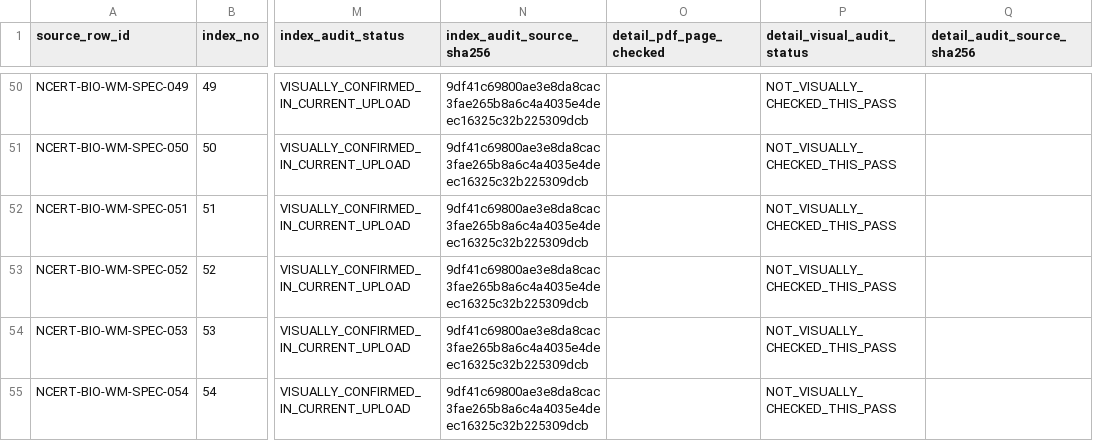
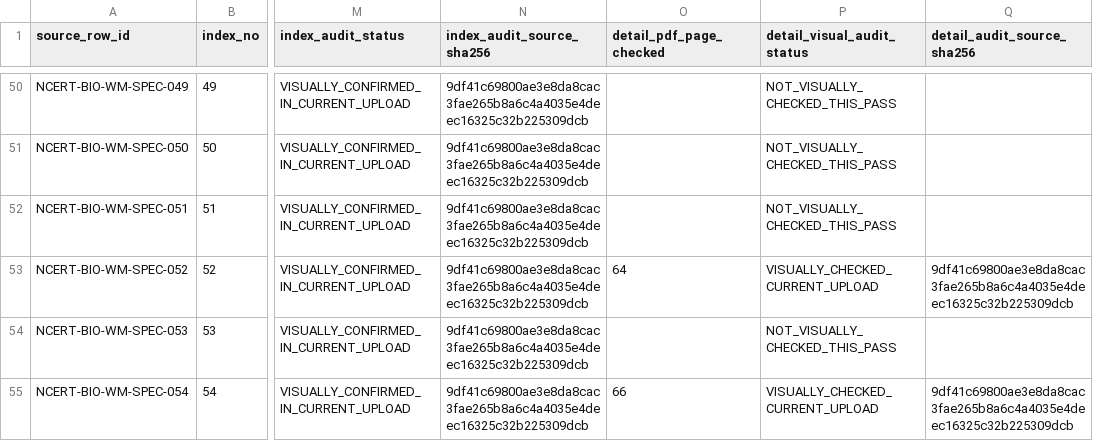
Before and after one commit to snchat78-svg/LabVerse, a CSV file: data/catalogues/ncert_biology_with_microscope_spec_items.csv, drawn as a sheet; only a part is shown, gaps mark what is left out; the diff covers the shown part only; the diff names each change by its address in the sheet, - before the commit and + after, or states it on an @@ line.

Commit message:
Extend Biology item detail visual audit to sharp and fragile tools

```diff
--- a/data/catalogues/ncert_biology_with_microscope_spec_items.csv
+++ b/data/catalogues/ncert_biology_with_microscope_spec_items.csv
-O53 (detail_pdf_page_checked): (empty)
+O53 (detail_pdf_page_checked): 64
-P53 (detail_visual_audit_status): NOT_VISUALLY_CHECKED_THIS_PASS
+P53 (detail_visual_audit_status): VISUALLY_CHECKED_CURRENT_UPLOAD
-Q53 (detail_audit_source_sha256): (empty)
+Q53 (detail_audit_source_sha256): 9df41c69800ae3e8da8cac3fae265b8a6c4a4035e4deec16325c32b225309dcb
-O55 (detail_pdf_page_checked): (empty)
+O55 (detail_pdf_page_checked): 66
-P55 (detail_visual_audit_status): NOT_VISUALLY_CHECKED_THIS_PASS
+P55 (detail_visual_audit_status): VISUALLY_CHECKED_CURRENT_UPLOAD
-Q55 (detail_audit_source_sha256): (empty)
+Q55 (detail_audit_source_sha256): 9df41c69800ae3e8da8cac3fae265b8a6c4a4035e4deec16325c32b225309dcb
```
Also changed, not shown: 18 edited cells elsewhere in this file.
